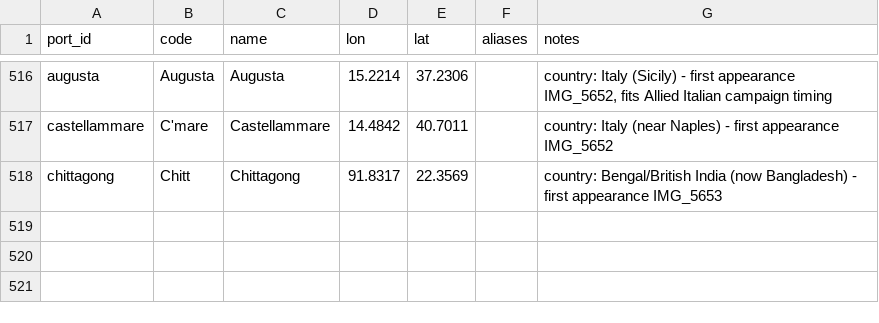
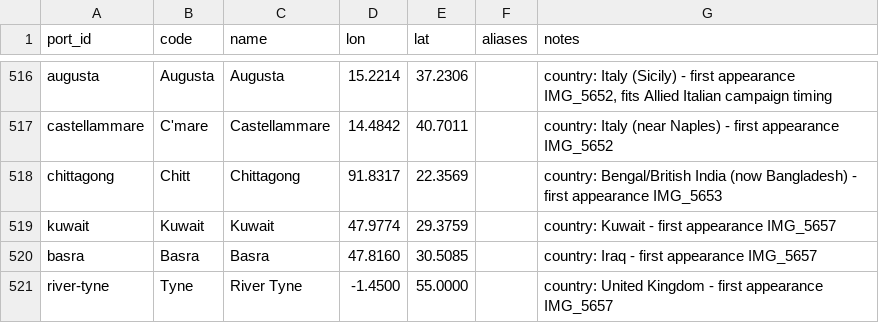
Before and after one commit to pushpingeo/rushton, a CSV file: data/ports.csv, drawn as a sheet; only a part is shown, gaps mark what is left out.

```diff
--- a/data/ports.csv
+++ b/data/ports.csv
@@ -518 +518,4 @@ castellammare,C'mare,Castellammare,14.4842,40.7011,,"country: Italy (near Naples
 chittagong,Chitt,Chittagong,91.8317,22.3569,,"country: Bengal/British India (now Bangladesh) - first appearance IMG_5653"
+kuwait,Kuwait,Kuwait,47.9774,29.3759,,"country: Kuwait - first appearance IMG_5657"
+basra,Basra,Basra,47.8160,30.5085,,"country: Iraq - first appearance IMG_5657"
+river-tyne,Tyne,River Tyne,-1.4500,55.0000,,"country: United Kingdom - first appearance IMG_5657"
```
Also changed, not shown: transcriptions/cards.csv, 2 other files.
